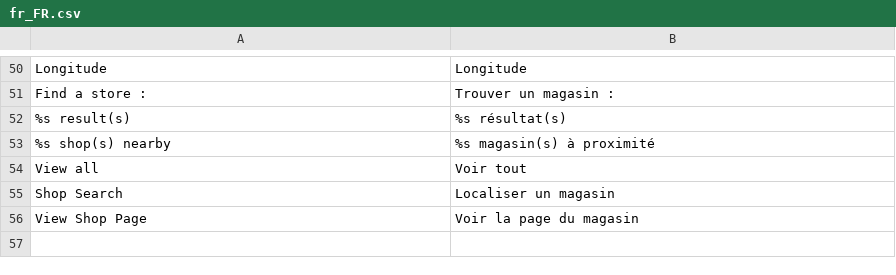
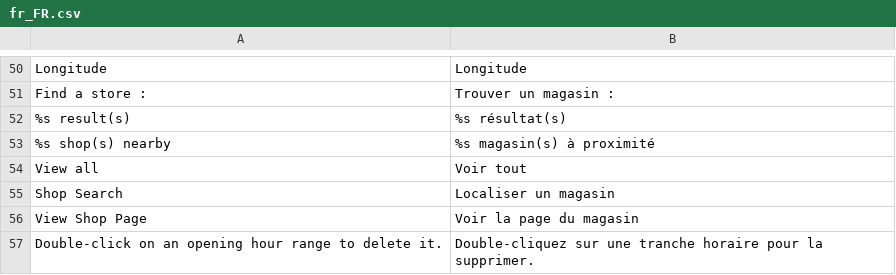
Before and after one commit to Smile-SA/magento2-module-store-locator, a CSV file: i18n/fr_FR.csv, drawn as a sheet; only a part is shown, gaps mark what is left out; the diff names each change by its address in the sheet, - before the commit and + after, or states it on an @@ line.

Commit message:
Adding tooltip about how to remove opening hours range.

```diff
--- a/i18n/fr_FR.csv
+++ b/i18n/fr_FR.csv
+row 57: Double-click on an opening hour range to delete it. | Double-cliquez sur une tranche horaire pour la supprimer.
```
Also changed, not shown: i18n/en_US.csv, 3 other files.
